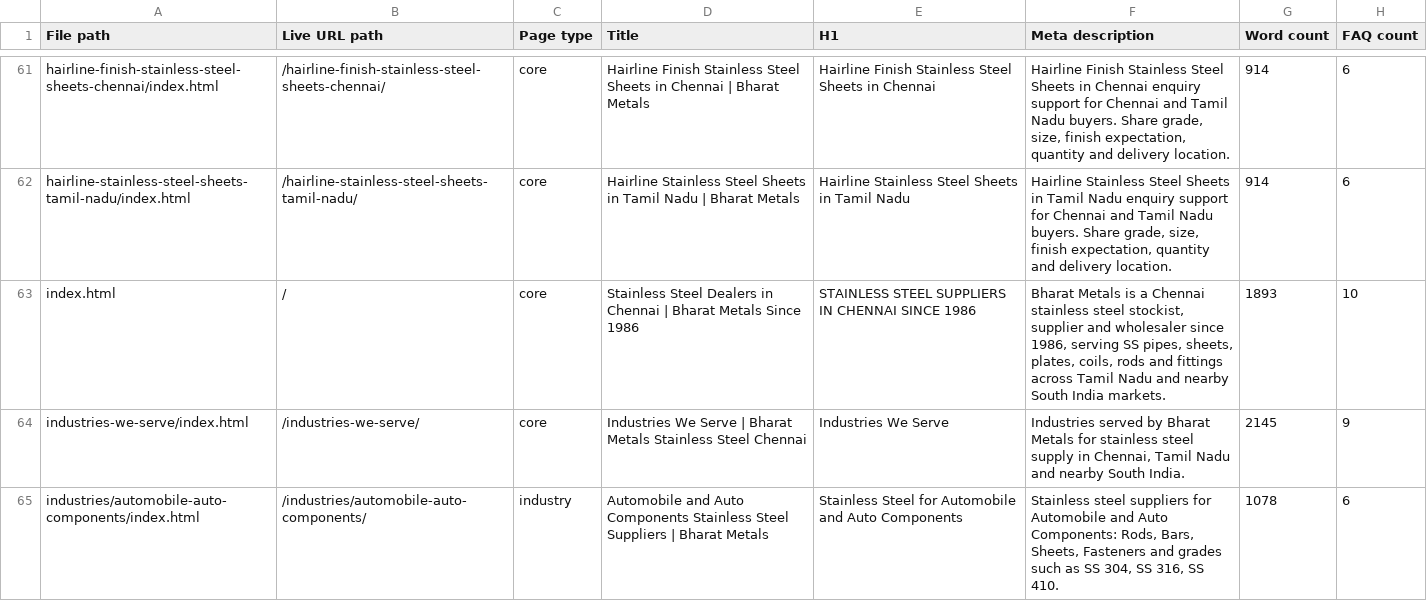
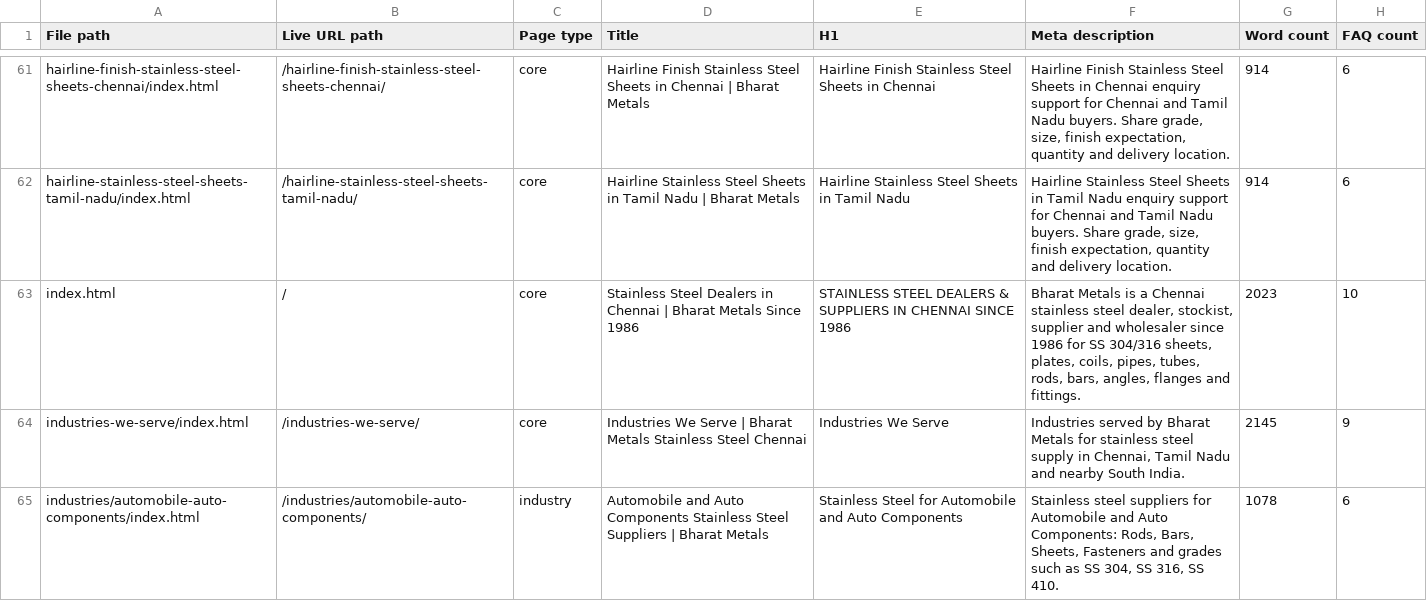
Before and after one commit to tarrunmjain/bharat-metals-website, a CSV file: reports/full-page-recheck.csv, drawn as a sheet; only a part is shown, gaps mark what is left out; the diff covers the shown part only; the diff names each change by its address in the sheet, - before the commit and + after, or states it on an @@ line.

```diff
--- a/reports/full-page-recheck.csv
+++ b/reports/full-page-recheck.csv
-E63 (H1): STAINLESS STEEL SUPPLIERS IN…
+E63 (H1): STAINLESS STEEL DEALERS & SUPPLIERS IN…
-F63 (Meta description): …stainless steel stockist, supplier and wholesaler since 1986, serving SS pipes, sheets, plates, coils, rods and fittings across Tamil Nadu and nearby South India markets.
+F63 (Meta description): …stainless steel dealer, stockist, supplier and wholesaler since 1986 for SS 304/316 sheets, plates, coils, pipes, tubes, rods, bars, angles, flanges and fittings.
-G63 (Word count): 1893
+G63 (Word count): 2023
```
Also changed, not shown: 27 edited cells elsewhere in this file, reports/content-quality-upgrade.csv, 22 other files.
